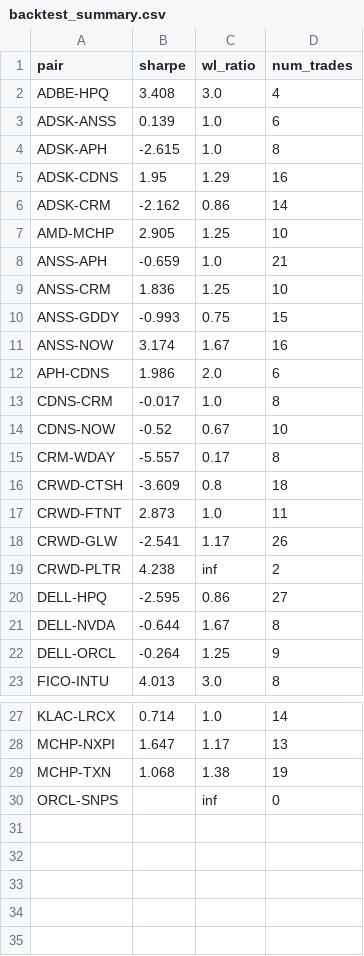
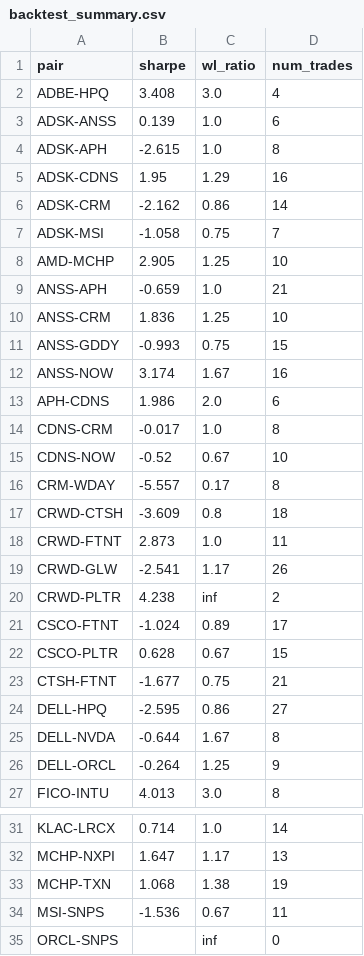
Before and after one commit to Florent765/pairs-trading-strat, a CSV file: results/backtest_summary.csv, drawn as a sheet; only a part is shown, gaps mark what is left out; the diff names each change by its address in the sheet, - before the commit and + after, or states it on an @@ line.

```diff
--- a/results/backtest_summary.csv
+++ b/results/backtest_summary.csv
+row 7: ADSK-MSI | -1.058 | 0.75 | 7
+row 21: CSCO-FTNT | -1.024 | 0.89 | 17
+row 22: CSCO-PLTR | 0.628 | 0.67 | 15
+row 23: CTSH-FTNT | -1.677 | 0.75 | 21
+row 34: MSI-SNPS | -1.536 | 0.67 | 11
```
Also changed, not shown: 6 other files.
